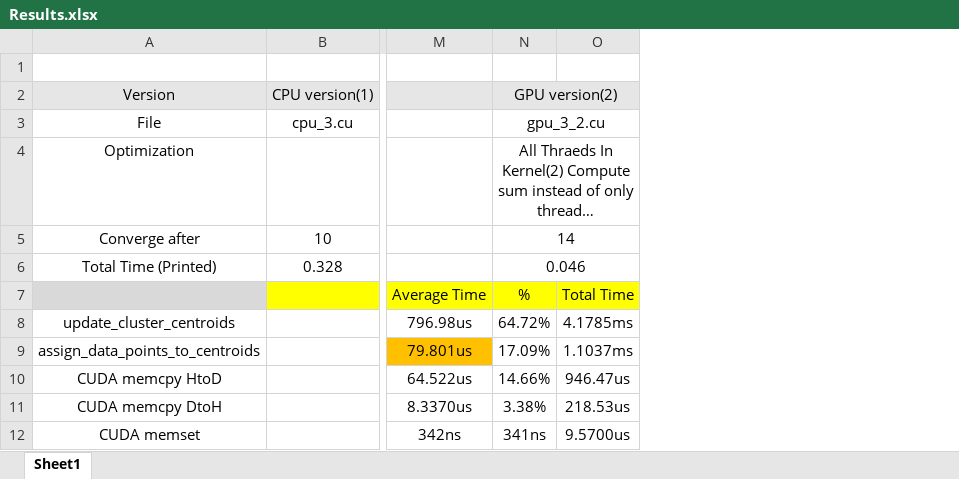
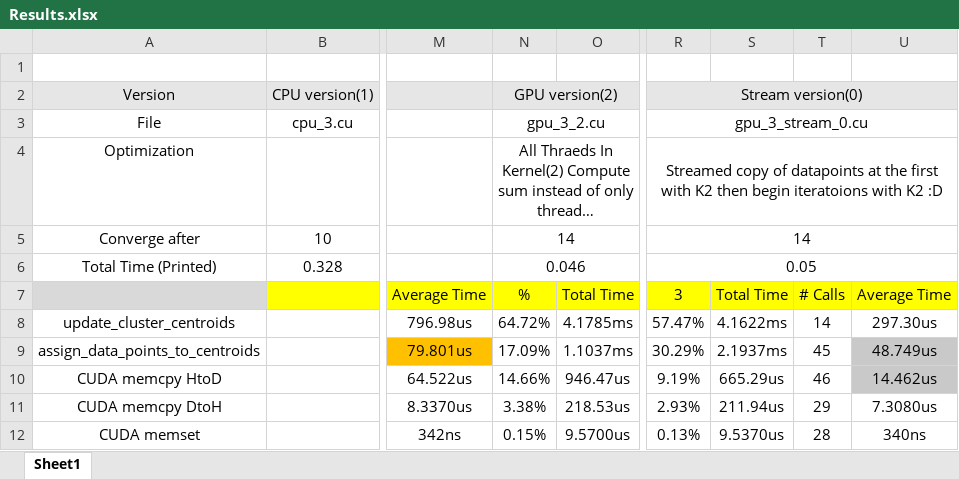
Before and after one commit to BasmaElhoseny01/K-Means-Clustering-CUDA, an Excel workbook: Results.xlsx, sheet Sheet1, drawn as a sheet; only a part is shown, gaps mark what is left out; long unchanged cells end in …; values as stored, in another font and other column widths than the file's, no borders; the diff names each change by its address in the sheet, - before the commit and + after, or states it on an @@ line.

Commit message:
Created Streamiing 0 Done

```diff
--- a/Results.xlsx (sheet Sheet1)
+++ b/Results.xlsx (sheet Sheet1)
+column R, rows 2-12: Stream version(0) | gpu_3_stream_0.cu | Streamed copy of datapoints at the first with K2 then begin iteratoions with K2 :D | 14 | 0.05 | 3 | 57.47% | 30.29% | 9.19% | 2.93% | 0.13%
+column S, rows 7-12: Total Time | 4.1622ms | 2.1937ms | 665.29us | 211.94us | 9.5370us
+column T, rows 7-12: # Calls | 14 | 45 | 46 | 29 | 28
+column U, rows 7-12: Average Time | 297.30us | 48.749us | 14.462us | 7.3080us | 340ns
-N12: 341ns
+N12: 0.15%
```
Also changed, not shown: 7 other files.
